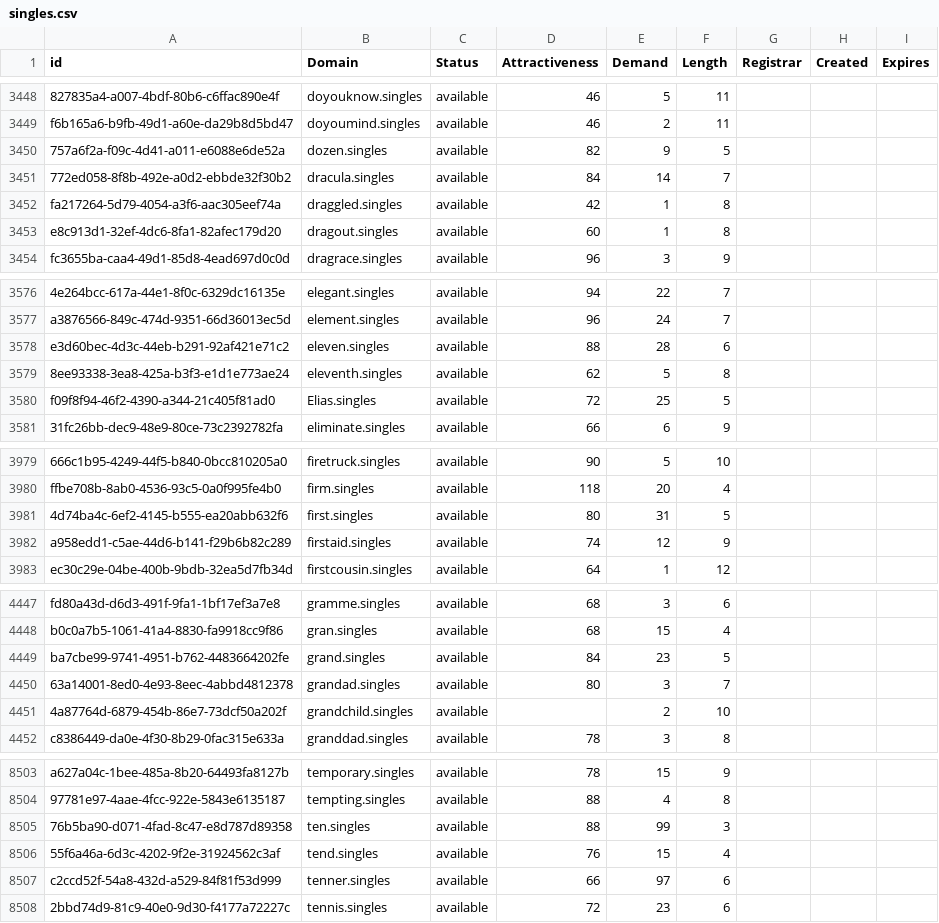
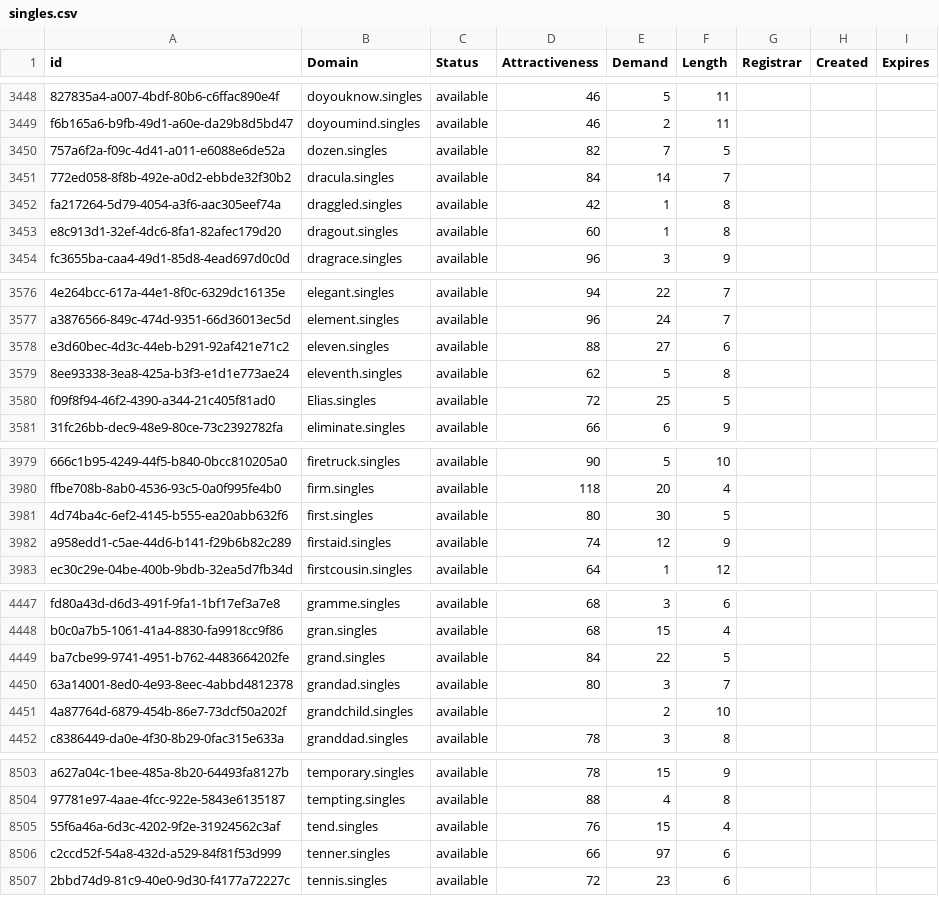
Before and after one commit to UniqueDomains/singles-oneword-domains, a CSV file: singles.csv, drawn as a sheet; only a part is shown, gaps mark what is left out; the diff covers the shown part only; the diff names each change by its address in the sheet, - before the commit and + after, or states it on an @@ line.

Commit message:
Domains update

```diff
--- a/singles.csv
+++ b/singles.csv
-E3450 (Demand): 9
+E3450 (Demand): 7
-E3578 (Demand): 28
+E3578 (Demand): 27
-E3981 (Demand): 31
+E3981 (Demand): 30
-E4449 (Demand): 23
+E4449 (Demand): 22
-row 8505: 76b5ba90-d071-4fad-8c47-e8d787d89358 | ten.singles | available | 88 | 99 | 3
```
Also changed, not shown: 10 edited cells elsewhere in this file, 2 other files.
